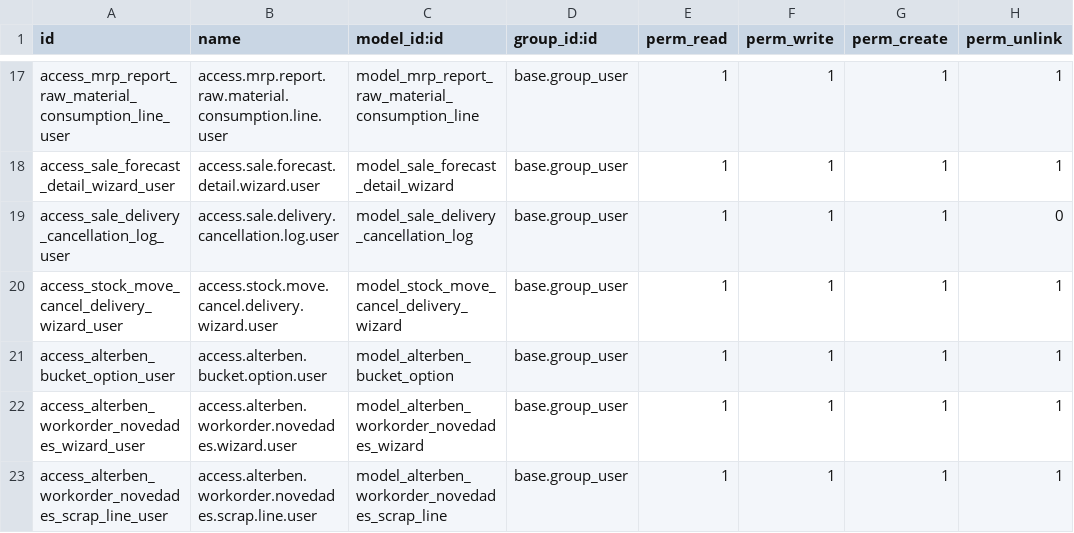
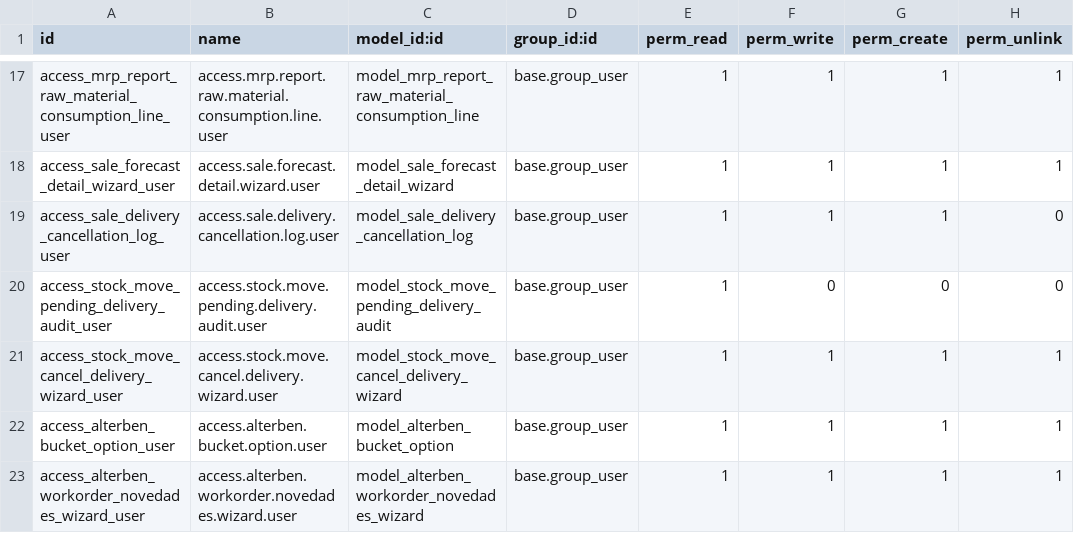
Before and after one commit to alterodoo/crilamyt-dev, a CSV file: alterben_mrp_master_order/security/ir.model.access.csv, drawn as a sheet; only a part is shown, gaps mark what is left out; the shorter side is filled out with more unchanged rows; the diff names each change by its address in the sheet, - before the commit and + after, or states it on an @@ line.

```diff
--- a/alterben_mrp_master_order/security/ir.model.access.csv
+++ b/alterben_mrp_master_order/security/ir.model.access.csv
+row 20: access_stock_move_pending_delivery_audit_user | access.stock.move.pending.delivery.audit.user | model_stock_move_pending_delivery_audit | base.group_user | 1 | 0 | 0 | 0
```
Also changed, not shown: 12 other files.
